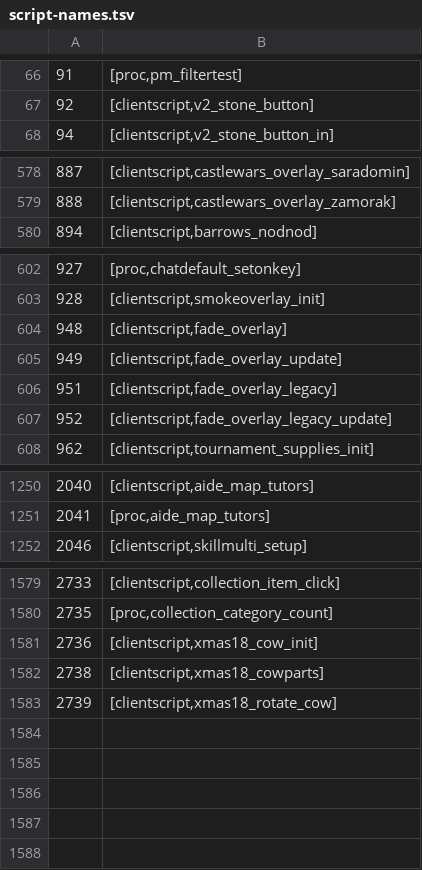
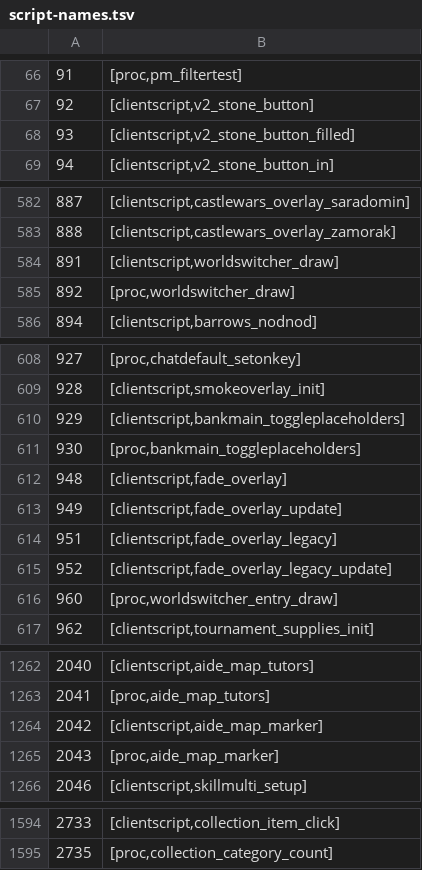
Before and after one commit to RuneStar/cs2, a TSV file: src/main/resources/org/runestar/cs2/script-names.tsv, drawn as a sheet; only a part is shown, gaps mark what is left out; the diff covers the shown part only.

Commit message:
Update names

```diff
--- a/src/main/resources/org/runestar/cs2/script-names.tsv
+++ b/src/main/resources/org/runestar/cs2/script-names.tsv
@@ -67,2 +67,3 @@
 92	[clientscript,v2_stone_button]
+93	[clientscript,v2_stone_button_filled]
 94	[clientscript,v2_stone_button_in]
@@ -579,2 +583,4 @@
 888	[clientscript,castlewars_overlay_zamorak]
+891	[clientscript,worldswitcher_draw]
+892	[proc,worldswitcher_draw]
 894	[clientscript,barrows_nodnod]
@@ -603,2 +609,4 @@
 928	[clientscript,smokeoverlay_init]
+929	[clientscript,bankmain_toggleplaceholders]
+930	[proc,bankmain_toggleplaceholders]
 948	[clientscript,fade_overlay]
@@ -607,2 +615,3 @@
 952	[clientscript,fade_overlay_legacy_update]
+960	[proc,worldswitcher_entry_draw]
 962	[clientscript,tournament_supplies_init]
@@ -1251,2 +1263,4 @@
 2041	[proc,aide_map_tutors]
+2042	[clientscript,aide_map_marker]
+2043	[proc,aide_map_marker]
 2046	[clientscript,skillmulti_setup]
@@ -1580,4 +1595 @@
 2735	[proc,collection_category_count]
-2736	[clientscript,xmas18_cow_init]
-2738	[clientscript,xmas18_cowparts]
-2739	[clientscript,xmas18_rotate_cow]
```
Also changed, not shown: 7 added rows elsewhere in this file, src/main/resources/org/runestar/cs2/graphic-names.tsv.
